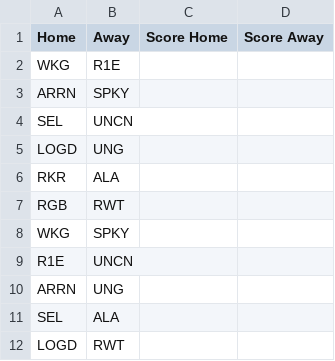
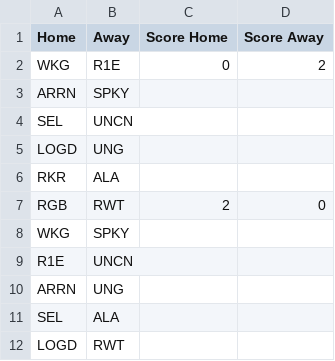
Before and after one commit to Will-McBurney/NGSSimulator, a CSV file: data/schedules/Schedules - BW.csv, drawn as a sheet; only a part is shown.

Commit message:
Schedule update
Included all matches from 7/8 completed

```diff
--- a/data/schedules/Schedules - BW.csv
+++ b/data/schedules/Schedules - BW.csv
@@ -1,3 +1,3 @@
 Home,Away,Score Home,Score Away
-WKG,R1E,,
+WKG,R1E,0,2
 ARRN,SPKY,,
@@ -6,3 +6,3 @@ LOGD,UNG,,
 RKR,ALA,,
-RGB,RWT,,
+RGB,RWT,2,0
 WKG,SPKY,,
```
